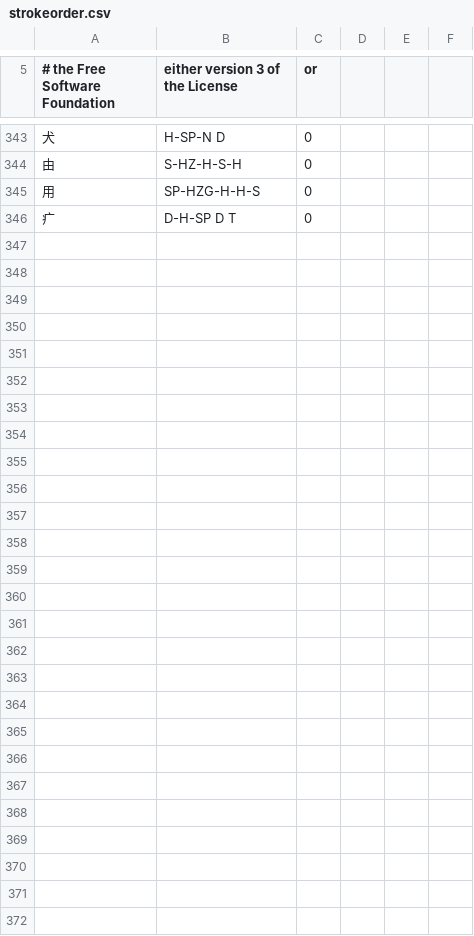
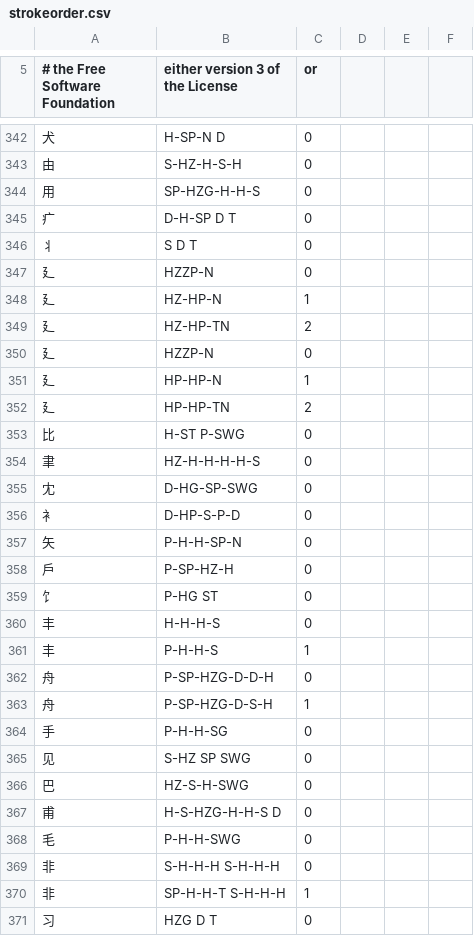
Before and after one commit to batterseapower/cjklib, a CSV file: cjklib/data/strokeorder.csv, drawn as a sheet; only a part is shown, gaps mark what is left out; the diff covers the shown part only.

Commit message:
Futher stroke order and decomposition additions/corrections from Uriah Eisenstein
git-svn-id: http://cjklib.googlecode.com/svn/trunk@369 fa4245f0-ad46-11dd-9d36-519045110ae9

```diff
--- a/cjklib/data/strokeorder.csv
+++ b/cjklib/data/strokeorder.csv
@@ -347 +346,27 @@
 "疒","D-H-SP D T",0,
+"丬","S D T",0,
+"⼵","HZZP-N",0,
+"⼵","HZ-HP-N",1,
+"⼵","HZ-HP-TN",2,
+"廴","HZZP-N",0,
+"廴","HP-HP-N",1,
+"廴","HP-HP-TN",2,
+"比","H-ST P-SWG",0,
+"聿","HZ-H-H-H-H-S",0,
+"冘","D-HG-SP-SWG",0,
+"衤","D-HP-S-P-D",0,
+"矢","P-H-H-SP-N",0,
+"戶","P-SP-HZ-H",0,
+"饣","P-HG ST",0,
+"丰","H-H-H-S",0,
+"丰","P-H-H-S",1,
+"舟","P-SP-HZG-D-D-H",0,
+"舟","P-SP-HZG-D-S-H",1,
+"手","P-H-H-SG",0,
+"见","S-HZ SP SWG",0,
+"巴","HZ-S-H-SWG",0,
+"甫","H-S-HZG-H-H-S D",0,
+"毛","P-H-H-SWG",0,
+"非","S-H-H-H S-H-H-H",0,
+"非","SP-H-H-T S-H-H-H",1,
+"习","HZG D T",0,
```
Also changed, not shown: 3 added rows, 2 removed rows and 11 edited cells elsewhere in this file, cjklib/data/characterdecomposition.csv, cjklib/data/localecharacterglyph.csv.
